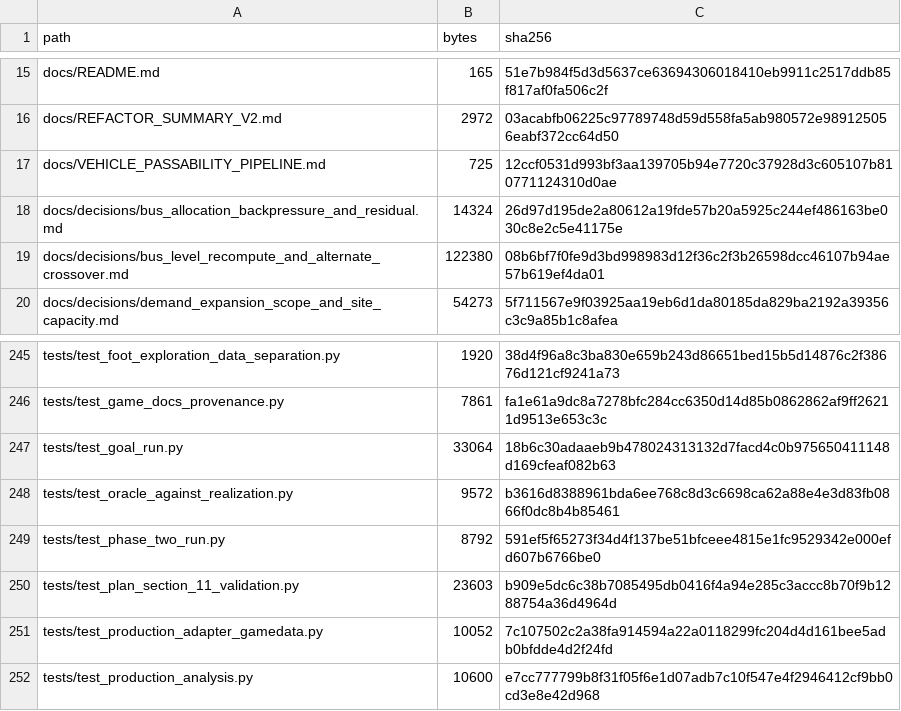
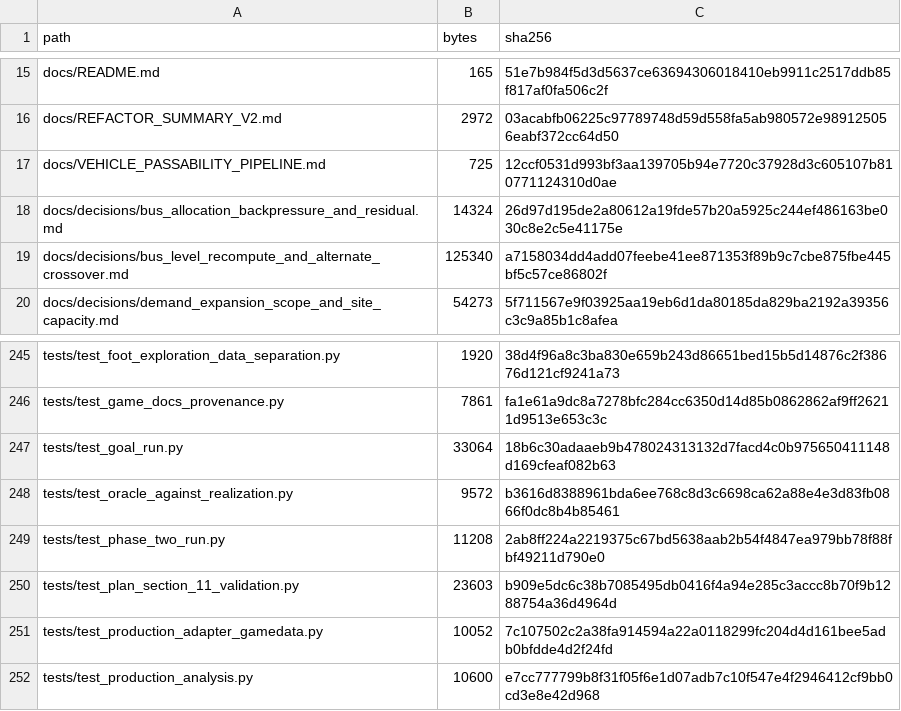
Before and after one commit to GMcDowellJr/satisfactory_progression_planner, a CSV file: REPO_MANIFEST.csv, drawn as a sheet; only a part is shown, gaps mark what is left out.

Commit message:
Regenerate manifests

```diff
--- a/REPO_MANIFEST.csv
+++ b/REPO_MANIFEST.csv
@@ -18,3 +18,3 @@ docs/VEHICLE_PASSABILITY_PIPELINE.md,725,12ccf0531d993bf3aa139705b94e7720c37928d
 docs/decisions/bus_allocation_backpressure_and_residual.md,14324,26d97d195de2a80612a19fde57b20a5925c244ef486163be030c8e2c5e41175e
-docs/decisions/bus_level_recompute_and_alternate_crossover.md,122380,08b6bf7f0fe9d3bd998983d12f36c2f3b26598dcc46107b94ae57b619ef4da01
+docs/decisions/bus_level_recompute_and_alternate_crossover.md,125340,a7158034dd4add07feebe41ee871353f89b9c7cbe875fbe445bf5c57ce86802f
 docs/decisions/demand_expansion_scope_and_site_capacity.md,54273,5f711567e9f03925aa19eb6d1da80185da829ba2192a39356c3c9a85b1c8afea
@@ -248,3 +248,3 @@ tests/test_goal_run.py,33064,18b6c30adaaeb9b478024313132d7facd4c0b975650411148d1
 tests/test_oracle_against_realization.py,9572,b3616d8388961bda6ee768c8d3c6698ca62a88e4e3d83fb0866f0dc8b4b85461
-tests/test_phase_two_run.py,8792,591ef5f65273f34d4f137be51bfceee4815e1fc9529342e000efd607b6766be0
+tests/test_phase_two_run.py,11208,2ab8ff224a2219375c67bd5638aab2b54f4847ea979bb78f88fbf49211d790e0
 tests/test_plan_section_11_validation.py,23603,b909e5dc6c38b7085495db0416f4a94e285c3accc8b70f9b1288754a36d4964d
```
